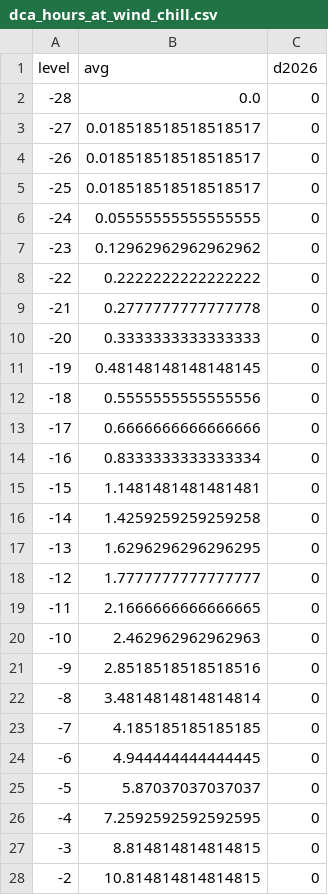
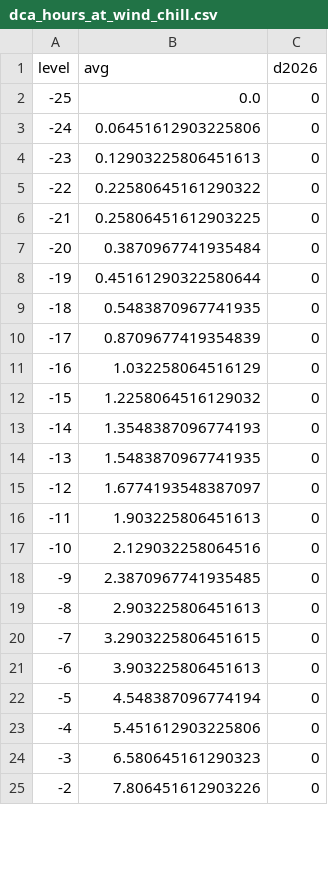
Before and after one commit to islivingston/capitalweather, a CSV file: dca_hours_at_wind_chill.csv, drawn as a sheet; only a part is shown; the diff covers the shown part only.

Commit message:
Add files via upload

```diff
--- a/dca_hours_at_wind_chill.csv
+++ b/dca_hours_at_wind_chill.csv
@@ -1,28 +1,25 @@
 level,avg,d2026
--28,0.0,0
--27,0.018518518518518517,0
--26,0.018518518518518517,0
--25,0.018518518518518517,0
--24,0.05555555555555555,0
--23,0.12962962962962962,0
--22,0.2222222222222222,0
--21,0.2777777777777778,0
--20,0.3333333333333333,0
--19,0.48148148148148145,0
--18,0.5555555555555556,0
--17,0.6666666666666666,0
--16,0.8333333333333334,0
--15,1.1481481481481481,0
--14,1.4259259259259258,0
--13,1.6296296296296295,0
--12,1.7777777777777777,0
--11,2.1666666666666665,0
--10,2.462962962962963,0
--9,2.8518518518518516,0
--8,3.4814814814814814,0
--7,4.185185185185185,0
--6,4.944444444444445,0
--5,5.87037037037037,0
--4,7.2592592592592595,0
--3,8.814814814814815,0
--2,10.814814814814815,0
+-25,0.0,0
+-24,0.06451612903225806,0
+-23,0.12903225806451613,0
+-22,0.22580645161290322,0
+-21,0.25806451612903225,0
+-20,0.3870967741935484,0
+-19,0.45161290322580644,0
+-18,0.5483870967741935,0
+-17,0.8709677419354839,0
+-16,1.032258064516129,0
+-15,1.2258064516129032,0
+-14,1.3548387096774193,0
+-13,1.5483870967741935,0
+-12,1.6774193548387097,0
+-11,1.903225806451613,0
+-10,2.129032258064516,0
+-9,2.3870967741935485,0
+-8,2.903225806451613,0
+-7,3.2903225806451615,0
+-6,3.903225806451613,0
+-5,4.548387096774194,0
+-4,5.451612903225806,0
+-3,6.580645161290323,0
+-2,7.806451612903226,0
```
Also changed, not shown: 3 added rows and 24 edited cells elsewhere in this file.
